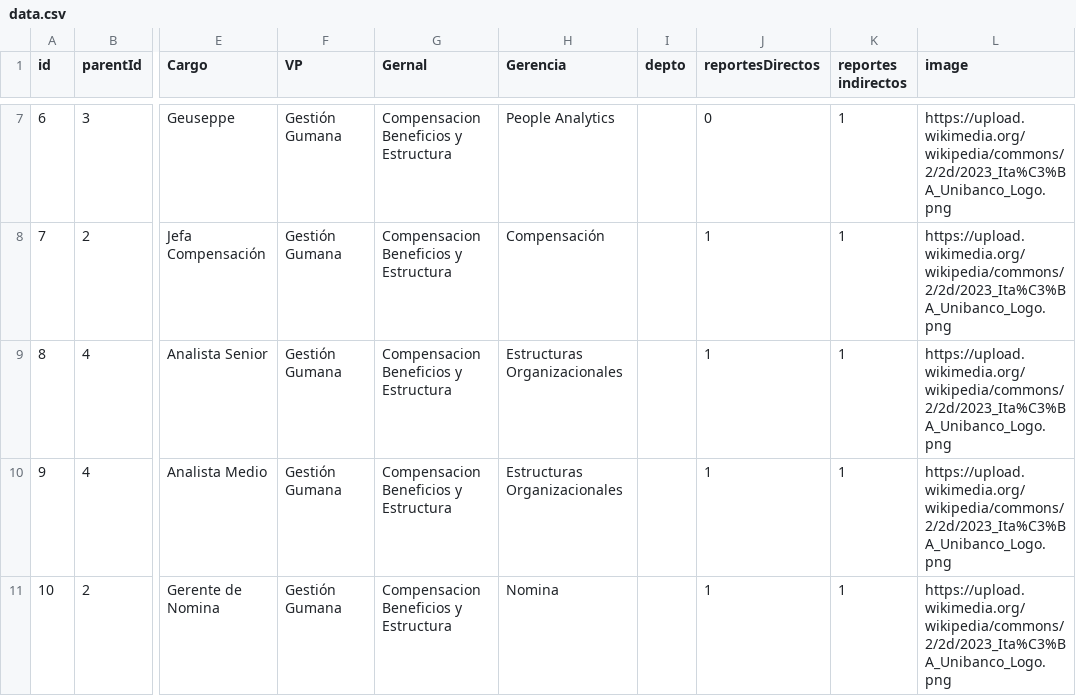
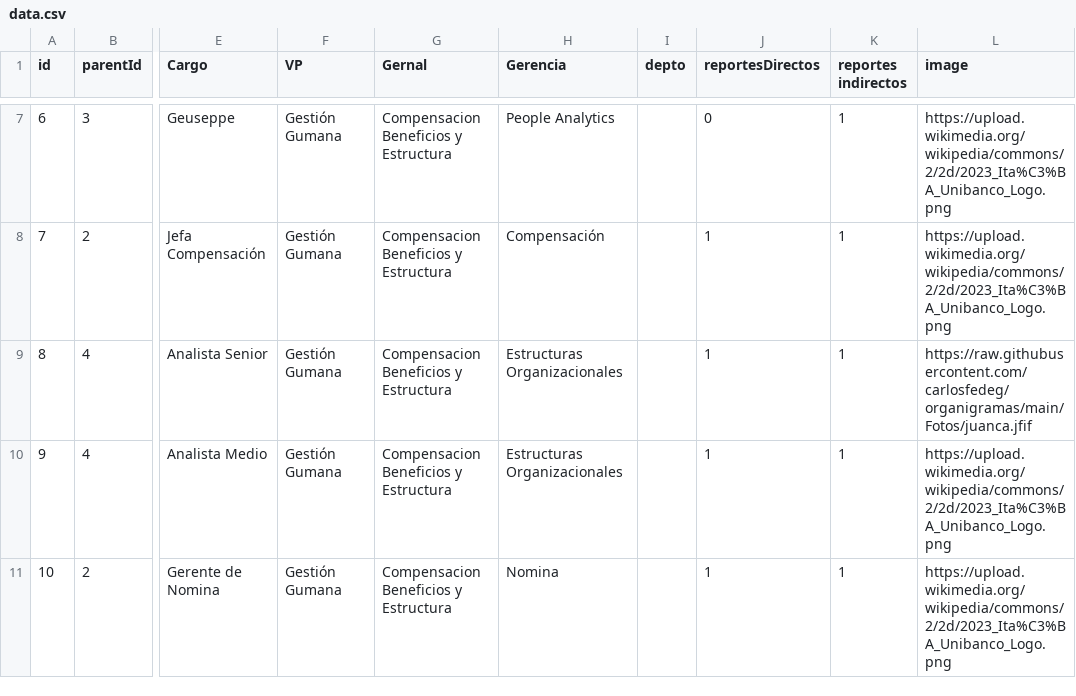
Before and after one commit to carlosfedeg/organigramas, a CSV file: data.csv, drawn as a sheet; only a part is shown, gaps mark what is left out; the diff names each change by its address in the sheet, - before the commit and + after, or states it on an @@ line.

Commit message:
Update data.csv

```diff
--- a/data.csv
+++ b/data.csv
-L9 (image): https://upload.wikimedia.org/wikipedia/commons/2/2d/2023_Ita%C3%BA_Unibanco_Logo.png
+L9 (image): https://raw.githubusercontent.com/carlosfedeg/organigramas/main/Fotos/juanca.jfif
```
